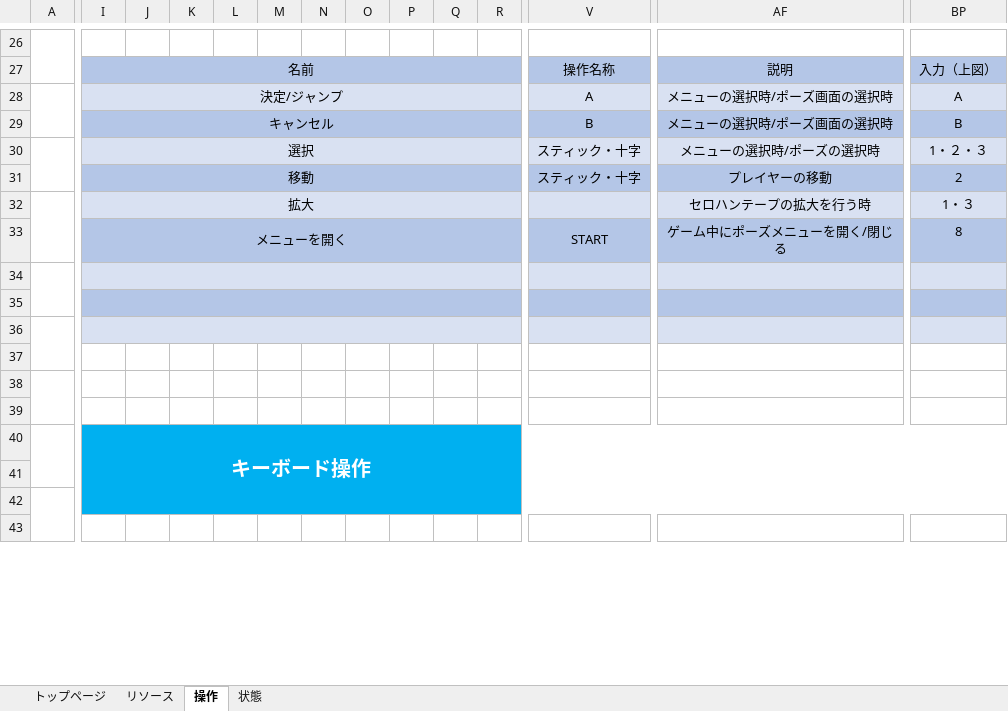
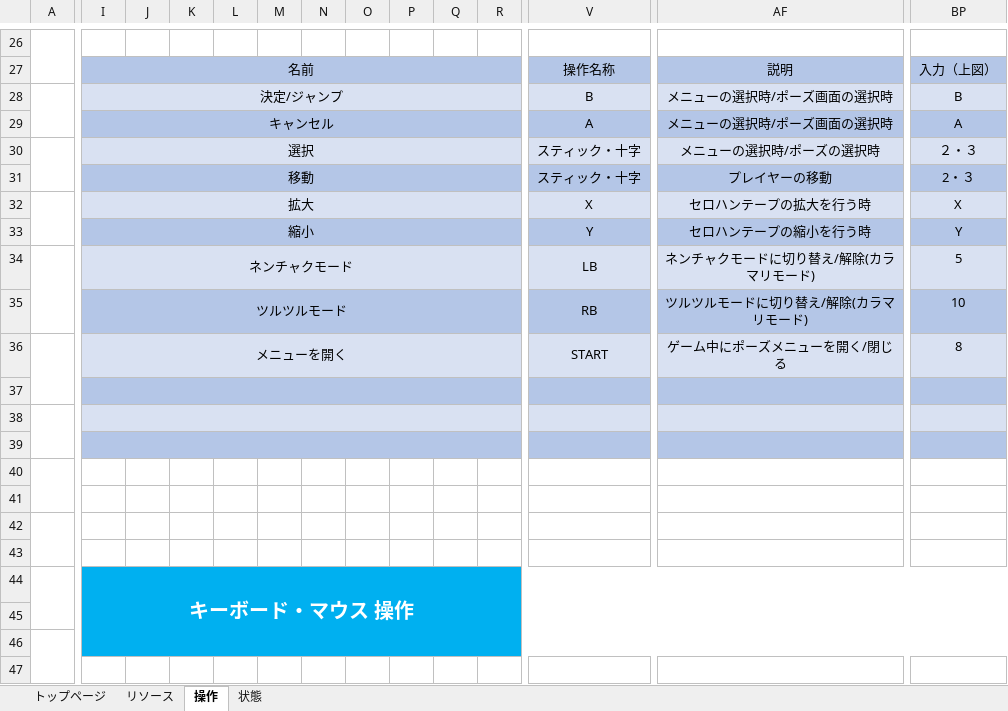
Before and after one commit to ktgitfrog333/Japan_Game_Award_2021, an Excel workbook: 仕様書/カラマリテープ_仕様書_プレイヤー.xlsx, sheet 操作, drawn as a sheet; only a part is shown, gaps mark what is left out; values as stored, in another font and other column widths than the file's, no borders; charts and pictures not drawn; removed rows and columns are numbered as before the commit, all else as after; rows hold the shown columns only; the diff covers the shown part only; the diff names each change by its address in the sheet, - before the commit and + after, or states it on an @@ line.

Commit message:
「プレイヤーxlsx」：「縮小」・「ネンチャクモード」・「ツルツルモード」の項目を追加 「移動3種」・「拡大、縮小」・「ジャンプ、空中移動」に実施項目リストの内容を追加

```diff
--- a/仕様書/カラマリテープ_仕様書_プレイヤー.xlsx (sheet 操作)
+++ b/仕様書/カラマリテープ_仕様書_プレイヤー.xlsx (sheet 操作)
-row 28:  | 決定/ジャンプ |  |  |  |  |  |  |  |  |  | A | メニューの選択時/ポーズ画面の選択時 | A
+A28:G29 merged
-I28: キャンセル
+I28: 決定/ジャンプ
-I28:BP28 fill: #B4C6E7
+I28:BP28 fill: #D9E1F2
+row 29:  | キャンセル |  |  |  |  |  |  |  |  |  | A | メニューの選択時/ポーズ画面の選択時 | A
-BP30: 1・２・３
+BP30: ２・３
-BP31: 2
+BP31: 2・３
-A32:G33 merged
+A32:G33 merged
-V32: (empty)
+V32: X
-BP32: 1・３
+BP32: X
+row 33:  | 縮小 |  |  |  |  |  |  |  |  |  | Y | セロハンテープの縮小を行う時 | Y
+row 34:  | ネンチャクモード |  |  |  |  |  |  |  |  |  | LB | ネンチャクモードに切り替え/解除(カラマリモード) | 5
+row 35:  | ツルツルモード |  |  |  |  |  |  |  |  |  | RB | ツルツルモードに切り替え/解除(カラマリモード) | 10
+A36:G37 merged
-I36:BP36 fill: #B4C6E7
+I36:BP36 fill: #D9E1F2
-A34:G35 merged
-I37:BP37 fill: #D9E1F2
+I37:BP37 fill: #B4C6E7
+A38:G39 merged
-I38:BP38 fill: #B4C6E7
+I38:BP38 fill: #D9E1F2
-A36:G37 merged
-I39:BP39 fill: #D9E1F2
+I39:BP39 fill: #B4C6E7
+A40:G41 merged
-A38:G39 merged
+A42:G43 merged
+row 43: (empty)
-I44: キーボード操作
+I44: キーボード・マウス 操作
```
Also changed, not shown: 3 added rows, 2 edited cells and cell formats elsewhere in this sheet, sheet 状態, sheet トップページ, charts or pictures, 2 other files.
